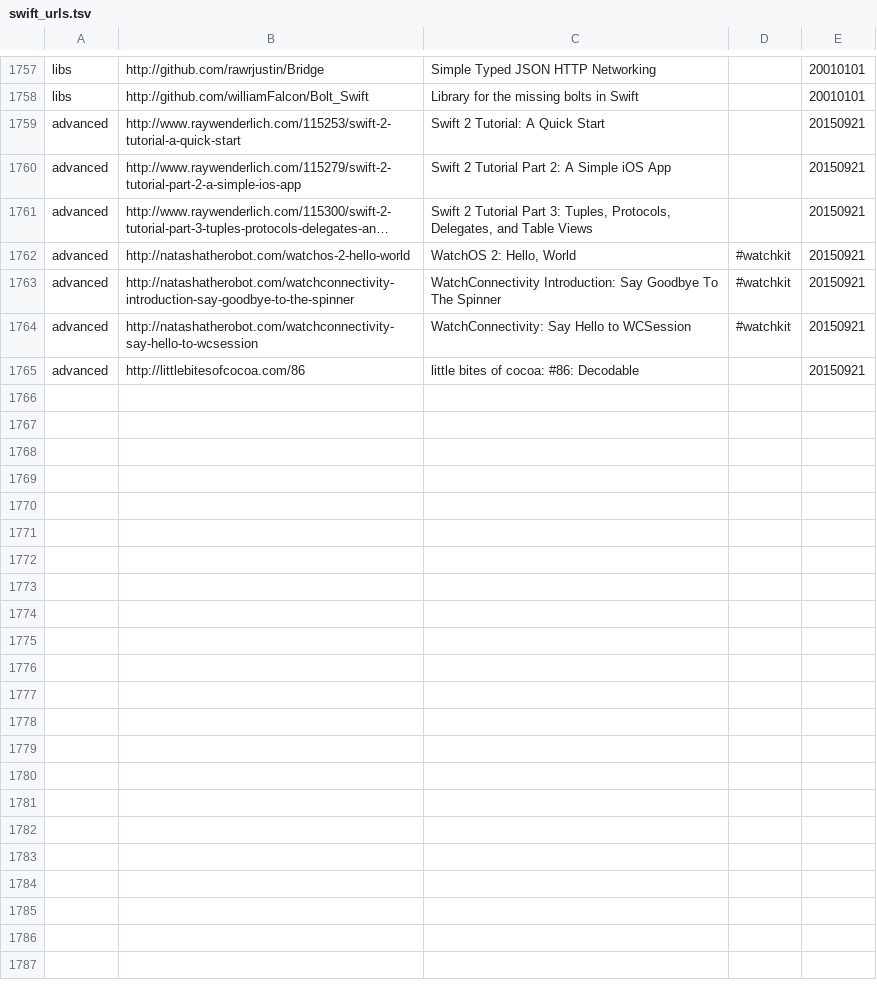
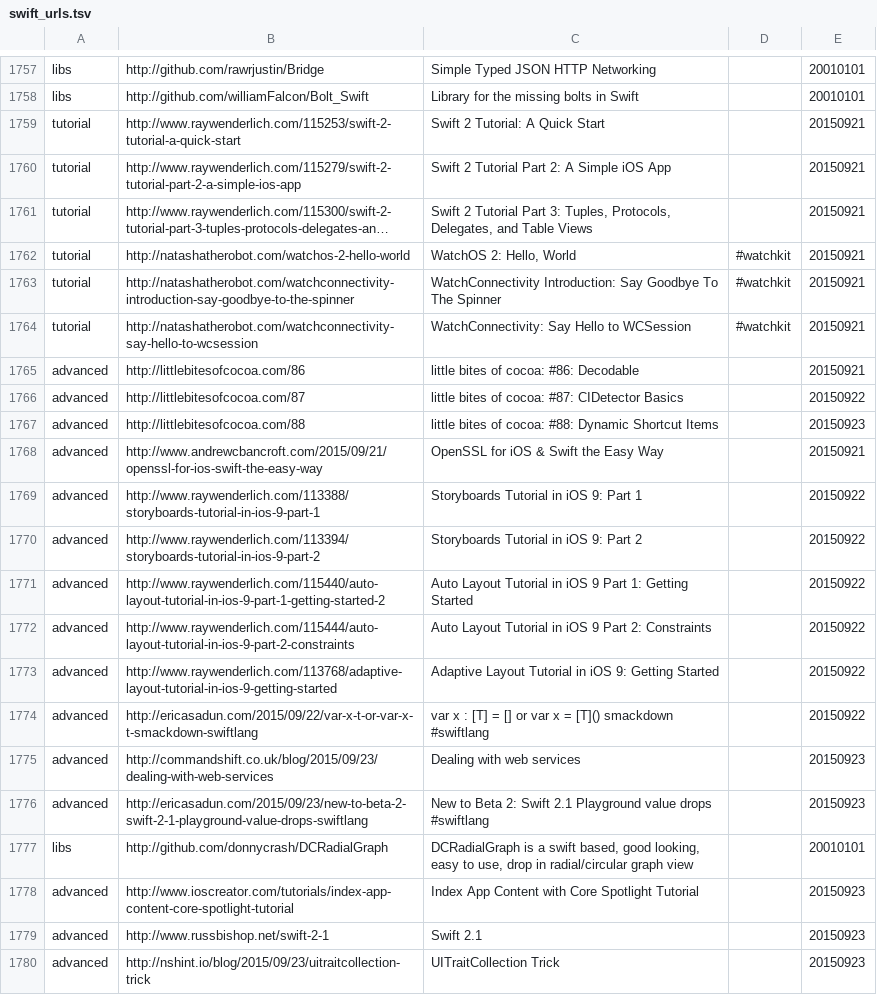
Before and after one commit to melling/SwiftResources, a TSV file: swift_urls.tsv, drawn as a sheet; only a part is shown, gaps mark what is left out; long unchanged cells end in …; the diff names each change by its address in the sheet, - before the commit and + after, or states it on an @@ line.

Commit message:
More urls

```diff
--- a/swift_urls.tsv
+++ b/swift_urls.tsv
-A1759:A1764: advanced
+A1759:A1764: tutorial
+row 1766: advanced | http://littlebitesofcocoa.com/87 | little bites of cocoa: #87: CIDetector Basics |  | 20150922
+row 1767: advanced | http://littlebitesofcocoa.com/88 | little bites of cocoa: #88: Dynamic Shortcut Items |  | 20150923
+row 1768: advanced | http://www.andrewcbancroft.com/2015/09/21/openssl-for-ios-swift-the-easy-way | OpenSSL for iOS & Swift the Easy Way |  | 20150921
+row 1769: advanced | http://www.raywenderlich.com/113388/storyboards-tutorial-in-ios-9-part-1 | Storyboards Tutorial in iOS 9: Part 1 |  | 20150922
+row 1770: advanced | http://www.raywenderlich.com/113394/storyboards-tutorial-in-ios-9-part-2 | Storyboards Tutorial in iOS 9: Part 2 |  | 20150922
+row 1771: advanced | http://www.raywenderlich.com/115440/auto-layout-tutorial-in-ios-9-part-1-getting-started-2 | Auto Layout Tutorial in iOS 9 Part 1: Getting Started |  | 20150922
+row 1772: advanced | http://www.raywenderlich.com/115444/auto-layout-tutorial-in-ios-9-part-2-constraints | Auto Layout Tutorial in iOS 9 Part 2: Constraints |  | 20150922
+row 1773: advanced | http://www.raywenderlich.com/113768/adaptive-layout-tutorial-in-ios-9-getting-started | Adaptive Layout Tutorial in iOS 9: Getting Started |  | 20150922
+row 1774: advanced | http://ericasadun.com/2015/09/22/var-x-t-or-var-x-t-smackdown-swiftlang | var x : [T] = [] or var x = [T]() smackdown #swiftlang |  | 20150922
+row 1775: advanced | http://commandshift.co.uk/blog/2015/09/23/dealing-with-web-services | Dealing with web services |  | 20150923
+row 1776: advanced | http://ericasadun.com/2015/09/23/new-to-beta-2-swift-2-1-playground-value-drops-swiftlang | New to Beta 2: Swift 2.1 Playground value drops #swiftlang |  | 20150923
+row 1777: libs | http://github.com/donnycrash/DCRadialGraph | DCRadialGraph is a swift based, good looking, easy to use, drop in radial/circular graph view |  | 20010101
+row 1778: advanced | http://www.ioscreator.com/tutorials/index-app-content-core-spotlight-tutorial | Index App Content with Core Spotlight Tutorial |  | 20150923
+row 1779: advanced | http://www.russbishop.net/swift-2-1 | Swift 2.1 |  | 20150923
+row 1780: advanced | http://nshint.io/blog/2015/09/23/uitraitcollection-trick | UITraitCollection Trick |  | 20150923
```
